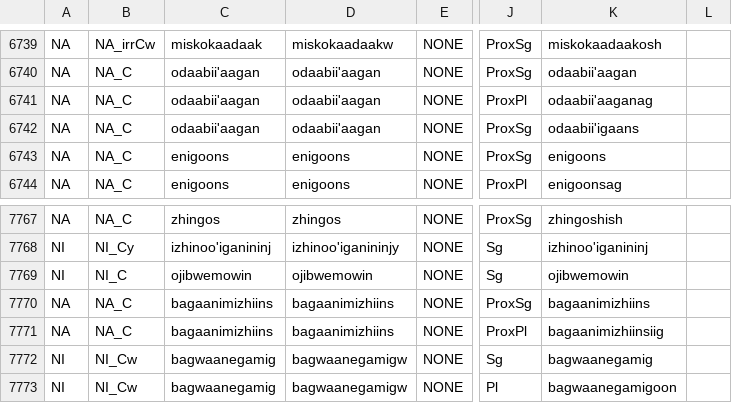
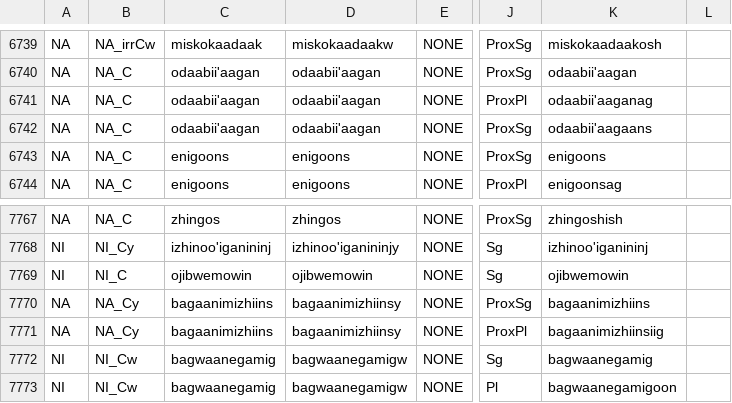
Before and after one commit to ELF-Lab/OjibweLexicon, a CSV file: OPD/for_yaml/nouns/noun_inflectional_forms_for_yaml.csv, drawn as a sheet; only a part is shown, gaps mark what is left out; the diff names each change by its address in the sheet, - before the commit and + after, or states it on an @@ line.

```diff
--- a/OPD/for_yaml/nouns/noun_inflectional_forms_for_yaml.csv
+++ b/OPD/for_yaml/nouns/noun_inflectional_forms_for_yaml.csv
-K6742: odaabii'igaans
+K6742: odaabii'aagaans
-B7770:B7771: NA_C
+B7770:B7771: NA_Cy
-D7770:D7771: bagaanimizhiins
+D7770:D7771: bagaanimizhiinsy
```
Also changed, not shown: OPD/NOUNS.csv.
